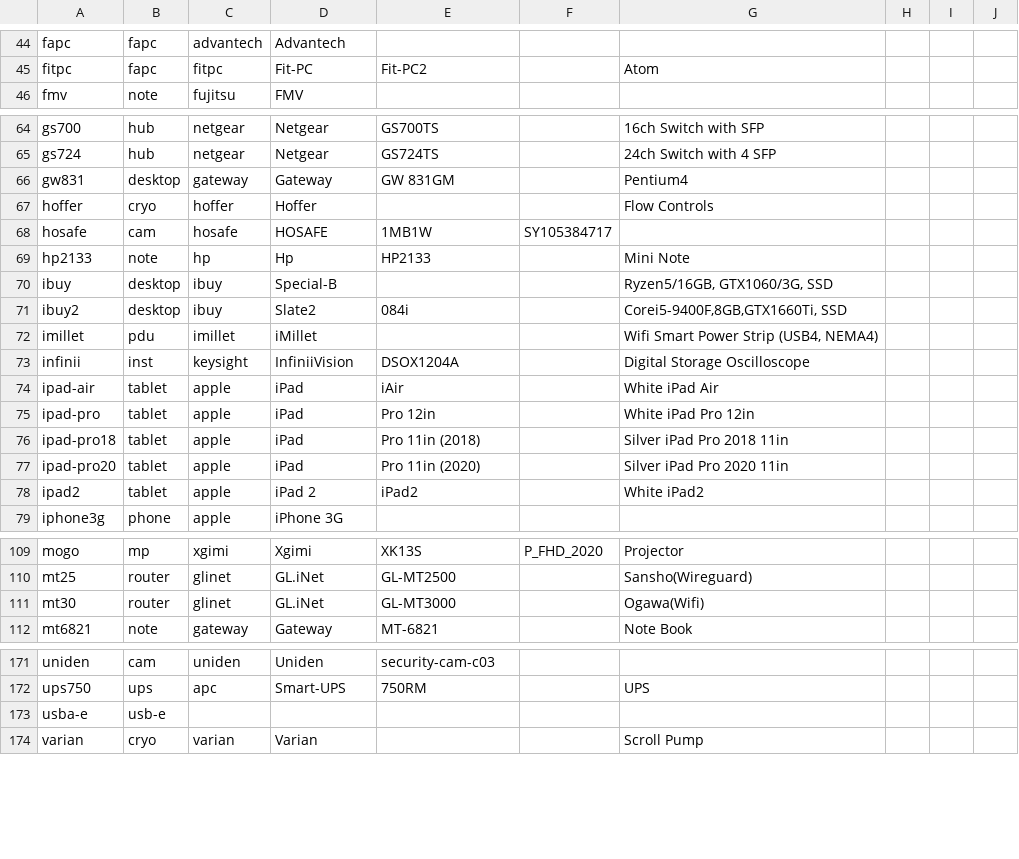
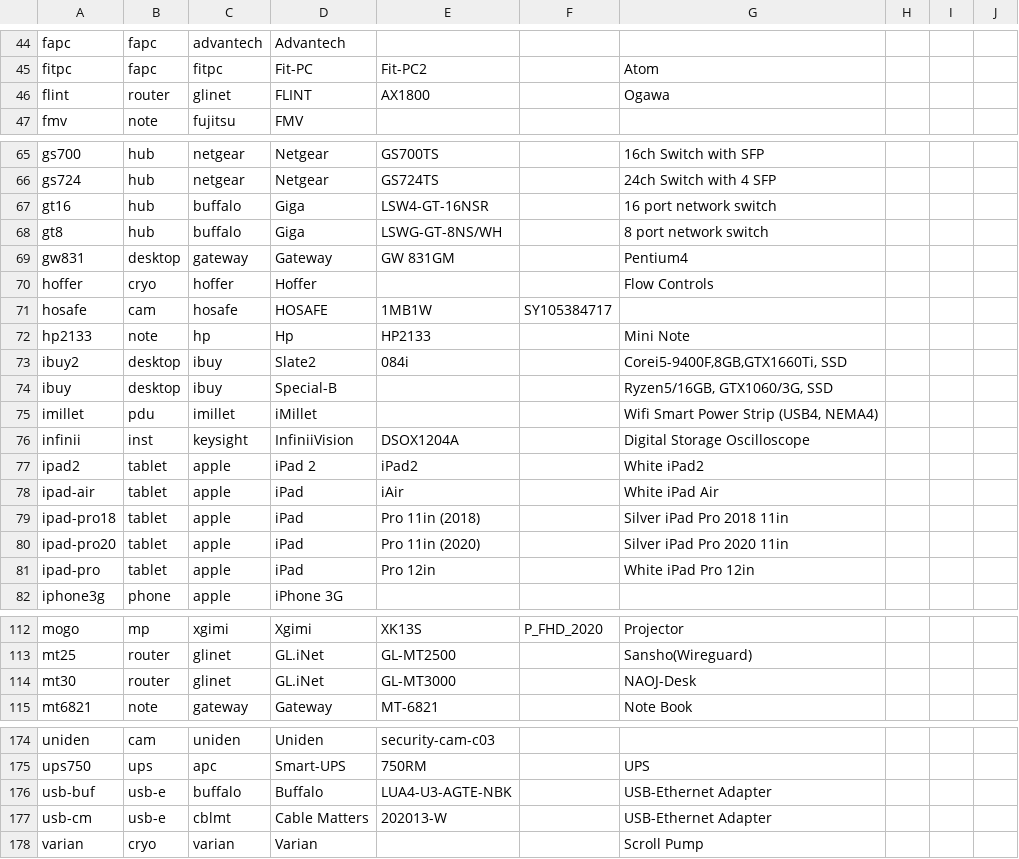
Before and after one commit to ciax/cfg.pub, a TSV file: db/db-model-pub.tsv, drawn as a sheet; only a part is shown, gaps mark what is left out; the diff covers the shown part only.

```diff
--- a/db/db-model-pub.tsv
+++ b/db/db-model-pub.tsv
@@ -45,2 +45,3 @@ fapc	fapc	advantech	Advantech
 fitpc	fapc	fitpc	Fit-PC	Fit-PC2		Atom			
+flint	router	glinet	FLINT	AX1800		Ogawa			
 fmv	note	fujitsu	FMV						
@@ -65,2 +66,4 @@ gs700	hub	netgear	Netgear	GS700TS		16ch Switch with SFP
 gs724	hub	netgear	Netgear	GS724TS		24ch Switch with 4 SFP			
+gt16	hub	buffalo	Giga	LSW4-GT-16NSR		16 port network switch			
+gt8	hub	buffalo	Giga	LSWG-GT-8NS/WH		8 port network switch			
 gw831	desktop	gateway	Gateway	GW 831GM		Pentium4			
@@ -69,11 +72,11 @@ hosafe	cam	hosafe	HOSAFE	1MB1W	SY105384717
 hp2133	note	hp	Hp	HP2133		Mini Note			
+ibuy2	desktop	ibuy	Slate2	084i		Corei5-9400F,8GB,GTX1660Ti, SSD			
 ibuy	desktop	ibuy	Special-B			Ryzen5/16GB, GTX1060/3G, SSD			
-ibuy2	desktop	ibuy	Slate2	084i		Corei5-9400F,8GB,GTX1660Ti, SSD			
 imillet	pdu	imillet	iMillet			Wifi Smart Power Strip (USB4, NEMA4)			
 infinii	inst	keysight	InfiniiVision	DSOX1204A		Digital Storage Oscilloscope			
+ipad2	tablet	apple	iPad 2	iPad2		White iPad2			
 ipad-air	tablet	apple	iPad	iAir		White iPad Air			
-ipad-pro	tablet	apple	iPad	Pro 12in		White iPad Pro 12in			
 ipad-pro18	tablet	apple	iPad	Pro 11in (2018)		Silver iPad Pro 2018 11in			
 ipad-pro20	tablet	apple	iPad	Pro 11in (2020)		Silver iPad Pro 2020 11in			
-ipad2	tablet	apple	iPad 2	iPad2		White iPad2			
+ipad-pro	tablet	apple	iPad	Pro 12in		White iPad Pro 12in			
 iphone3g	phone	apple	iPhone 3G						
@@ -110,3 +113,3 @@ mogo	mp	xgimi	Xgimi	XK13S	P_FHD_2020	Projector
 mt25	router	glinet	GL.iNet	GL-MT2500		Sansho(Wireguard)			
-mt30	router	glinet	GL.iNet	GL-MT3000		Ogawa(Wifi)			
+mt30	router	glinet	GL.iNet	GL-MT3000		NAOJ-Desk			
 mt6821	note	gateway	Gateway	MT-6821		Note Book			
@@ -172,3 +175,4 @@ uniden	cam	uniden	Uniden	security-cam-c03
 ups750	ups	apc	Smart-UPS	750RM		UPS			
-usba-e	usb-e								
+usb-buf	usb-e	buffalo	Buffalo	LUA4-U3-AGTE-NBK		USB-Ethernet Adapter			
+usb-cm	usb-e	cblmt	Cable Matters	202013-W		USB-Ethernet Adapter			
 varian	cryo	varian	Varian			Scroll Pump			
```
Also changed, not shown: 8 moved rows elsewhere in this file, db/db-mfr-pub.tsv.
